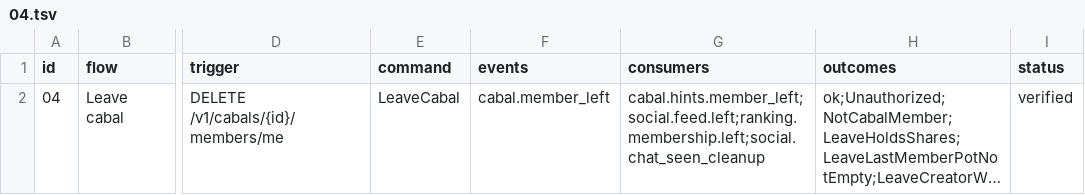
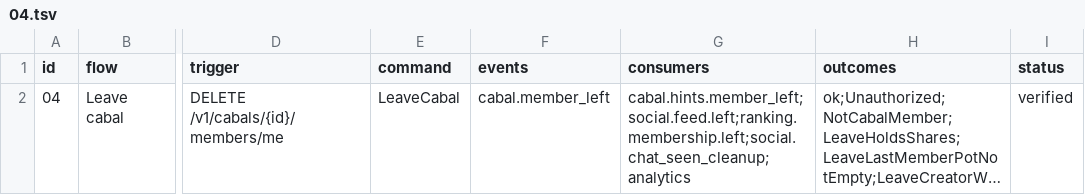
Before and after one commit to Munyon-Canyon/monaco, a TSV file: packages/flows/backend/04.tsv, drawn as a sheet; only a part is shown, gaps mark what is left out; long unchanged cells end in …; the diff names each change by its address in the sheet, - before the commit and + after, or states it on an @@ line.

```diff
--- a/packages/flows/backend/04.tsv
+++ b/packages/flows/backend/04.tsv
-G2 (consumers): cabal.hints.member_left;social.feed.left;ranking.membership.left;social.chat_seen_cleanup
+G2 (consumers): cabal.hints.member_left;social.feed.left;ranking.membership.left;social.chat_seen_cleanup;analytics
```
Also changed, not shown: packages/flows/backend/02.tsv, packages/flows/backend/03.tsv, 20 other files.
